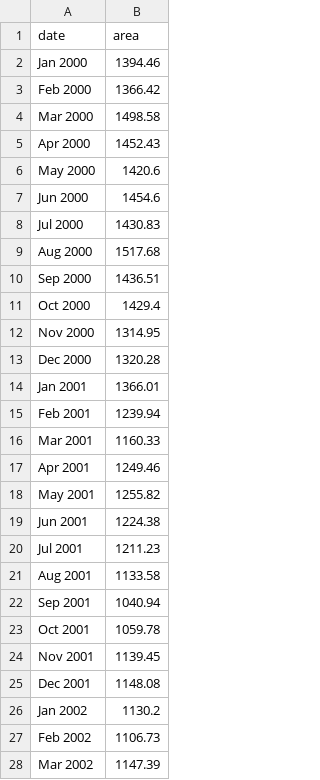
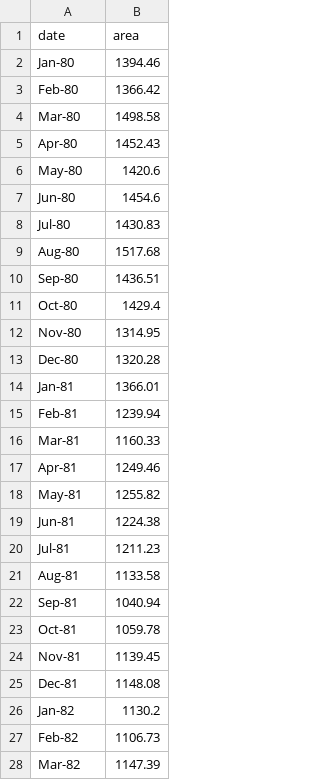
Before and after one commit to acannistra/organismal-thermal-stress, a CSV file: data/fakearea.csv, drawn as a sheet; only a part is shown; the diff covers the shown part only.

Commit message:
initial try for slider with new data

```diff
--- a/data/fakearea.csv
+++ b/data/fakearea.csv
@@ -2,27 +2,27 @@ date,area
-Jan 2000,1394.46
-Feb 2000,1366.42
-Mar 2000,1498.58
-Apr 2000,1452.43
-May 2000,1420.6
-Jun 2000,1454.6
-Jul 2000,1430.83
-Aug 2000,1517.68
-Sep 2000,1436.51
-Oct 2000,1429.4
-Nov 2000,1314.95
-Dec 2000,1320.28
-Jan 2001,1366.01
-Feb 2001,1239.94
-Mar 2001,1160.33
-Apr 2001,1249.46
-May 2001,1255.82
-Jun 2001,1224.38
-Jul 2001,1211.23
-Aug 2001,1133.58
-Sep 2001,1040.94
-Oct 2001,1059.78
-Nov 2001,1139.45
-Dec 2001,1148.08
-Jan 2002,1130.2
-Feb 2002,1106.73
-Mar 2002,1147.39
+Jan-80,1394.46,
+Feb-80,1366.42,
+Mar-80,1498.58,
+Apr-80,1452.43,
+May-80,1420.6,
+Jun-80,1454.6,
+Jul-80,1430.83,
+Aug-80,1517.68,
+Sep-80,1436.51,
+Oct-80,1429.4,
+Nov-80,1314.95,
+Dec-80,1320.28,
+Jan-81,1366.01,
+Feb-81,1239.94,
+Mar-81,1160.33,
+Apr-81,1249.46,
+May-81,1255.82,
+Jun-81,1224.38,
+Jul-81,1211.23,
+Aug-81,1133.58,
+Sep-81,1040.94,
+Oct-81,1059.78,
+Nov-81,1139.45,
+Dec-81,1148.08,
+Jan-82,1130.2,
+Feb-82,1106.73,
+Mar-82,1147.39,
```
Also changed, not shown: 96 edited cells elsewhere in this file, 2 other files.
